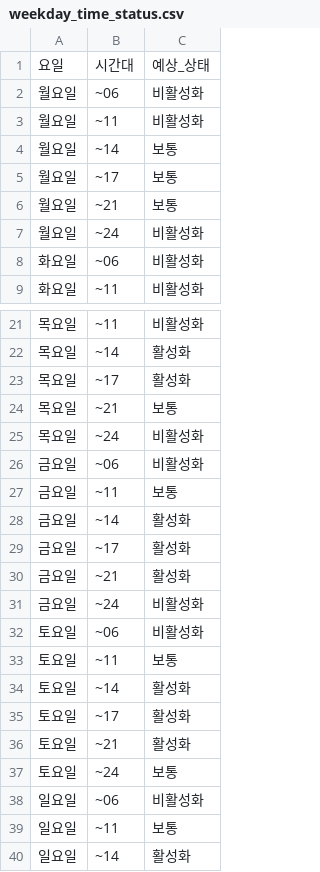
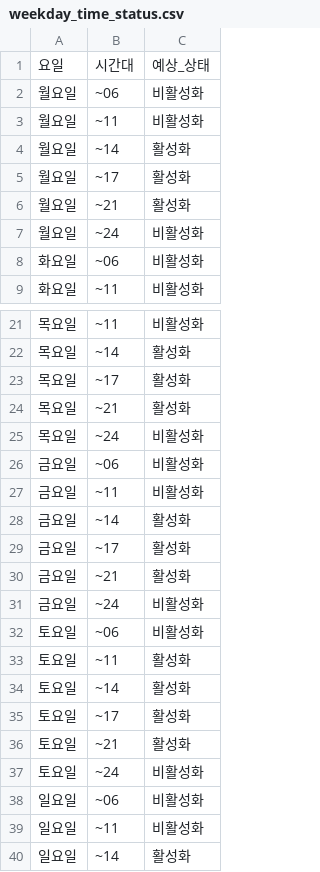
Before and after one commit to SustainValley/analysis-api, a CSV file: app/data/weekday_time_status.csv, drawn as a sheet; only a part is shown, gaps mark what is left out.

Commit message:
fix : 상권 상태 활성화/비활성화

```diff
--- a/app/data/weekday_time_status.csv
+++ b/app/data/weekday_time_status.csv
@@ -3,5 +3,5 @@
 월요일,~11,비활성화
-월요일,~14,보통
-월요일,~17,보통
-월요일,~21,보통
+월요일,~14,활성화
+월요일,~17,활성화
+월요일,~21,활성화
 월요일,~24,비활성화
@@ -23,6 +23,6 @@
 목요일,~17,활성화
-목요일,~21,보통
+목요일,~21,활성화
 목요일,~24,비활성화
 금요일,~06,비활성화
-금요일,~11,보통
+금요일,~11,비활성화
 금요일,~14,활성화
@@ -32,3 +32,3 @@
 토요일,~06,비활성화
-토요일,~11,보통
+토요일,~11,활성화
 토요일,~14,활성화
@@ -36,5 +36,5 @@
 토요일,~21,활성화
-토요일,~24,보통
+토요일,~24,비활성화
 일요일,~06,비활성화
-일요일,~11,보통
+일요일,~11,비활성화
 일요일,~14,활성화
```
Also changed, not shown: 2 other files.
